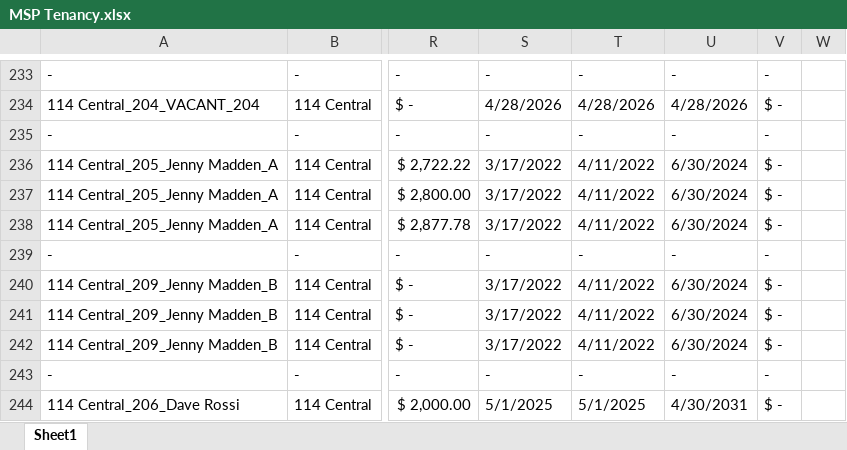
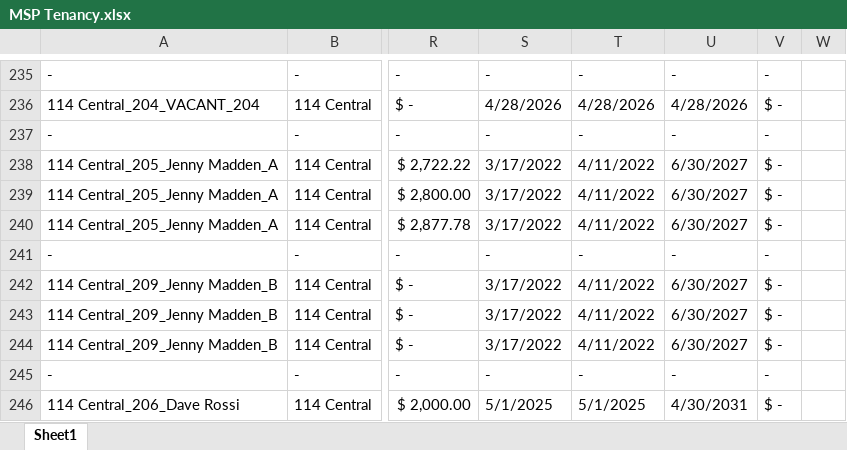
Before and after one commit to asollog61/msp-dashboard, an Excel workbook: data/MSP Tenancy.xlsx, sheet Sheet1, drawn as a sheet; only a part is shown, gaps mark what is left out; values as stored, in another font and other column widths than the file's, no cell formats; addresses are those after the commit; the diff covers the shown part only; the diff names each change by its address in the sheet, - before the commit and + after, or states it on an @@ line.

Commit message:
Dashboard update Tue 04/28/2026 22:14

```diff
--- a/data/MSP Tenancy.xlsx (sheet Sheet1)
+++ b/data/MSP Tenancy.xlsx (sheet Sheet1)
-U238:U240: 6/30/2024
+U238:U240: 6/30/2027
-U242:U244: 6/30/2024
+U242:U244: 6/30/2027
```
Also changed, not shown: 2 added rows and 88 edited cells elsewhere in this sheet, cell formats.
